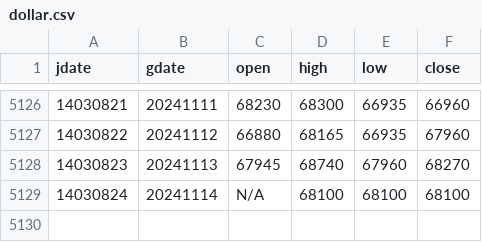
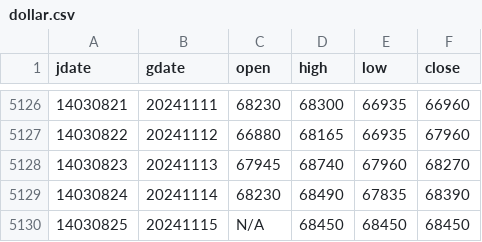
Before and after one commit to m-ahmadi/dollar, a CSV file: data/dollar.csv, drawn as a sheet; only a part is shown, gaps mark what is left out.

Commit message:
data update

```diff
--- a/data/dollar.csv
+++ b/data/dollar.csv
@@ -5128,2 +5128,3 @@ jdate,gdate,open,high,low,close
 14030823,20241113,67945,68740,67960,68270
-14030824,20241114,N/A,68100,68100,68100
+14030824,20241114,68230,68490,67835,68390
+14030825,20241115,N/A,68450,68450,68450
```
Also changed, not shown: 7 other files.
